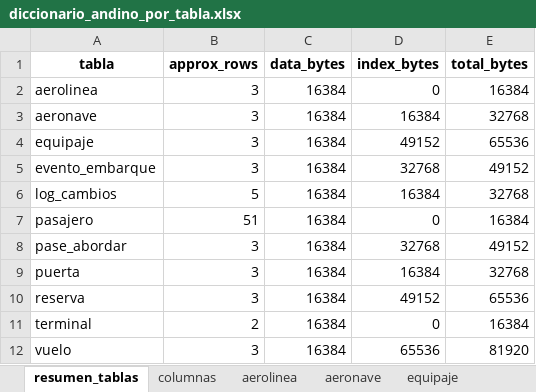
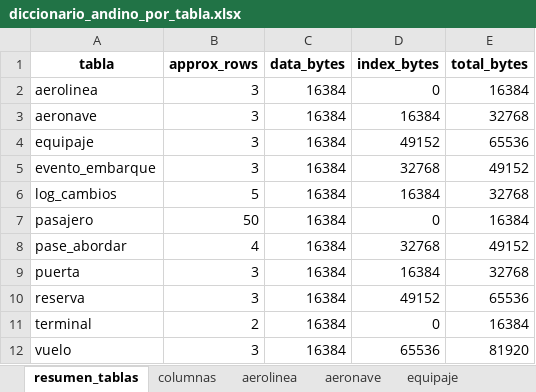
Before and after one commit to OftBrau/BD_AeropuertoA, an Excel workbook: output/diccionario_andino_por_tabla.xlsx, sheet resumen_tablas, drawn as a sheet; values as stored, in another font and other column widths than the file's, no borders; the diff names each change by its address in the sheet, - before the commit and + after, or states it on an @@ line.

```diff
--- a/output/diccionario_andino_por_tabla.xlsx (sheet resumen_tablas)
+++ b/output/diccionario_andino_por_tabla.xlsx (sheet resumen_tablas)
-B7 (approx_rows): 51
+B7 (approx_rows): 50
-B8 (approx_rows): 3
+B8 (approx_rows): 4
```
Also changed, not shown: sheet vuelo, sheet columnas, 29 other files.
